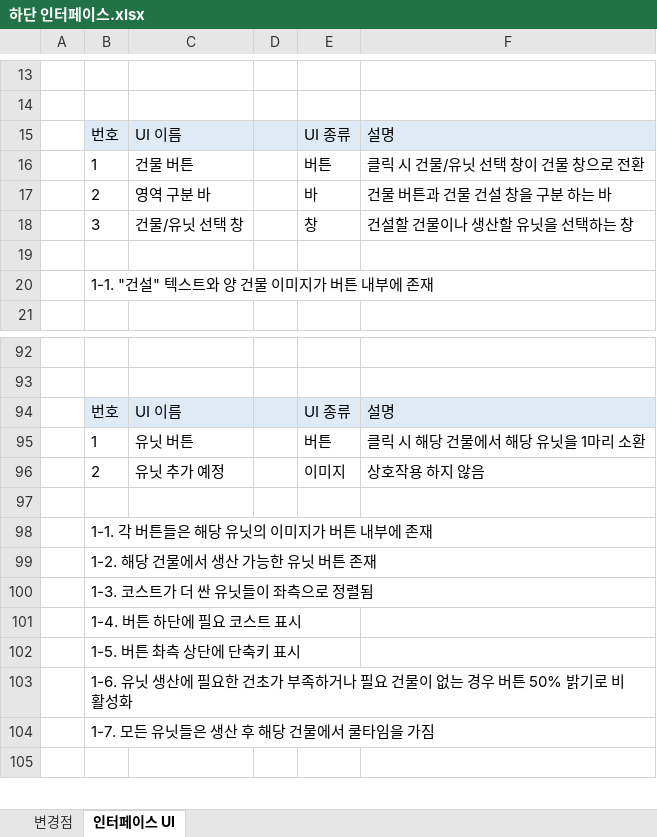
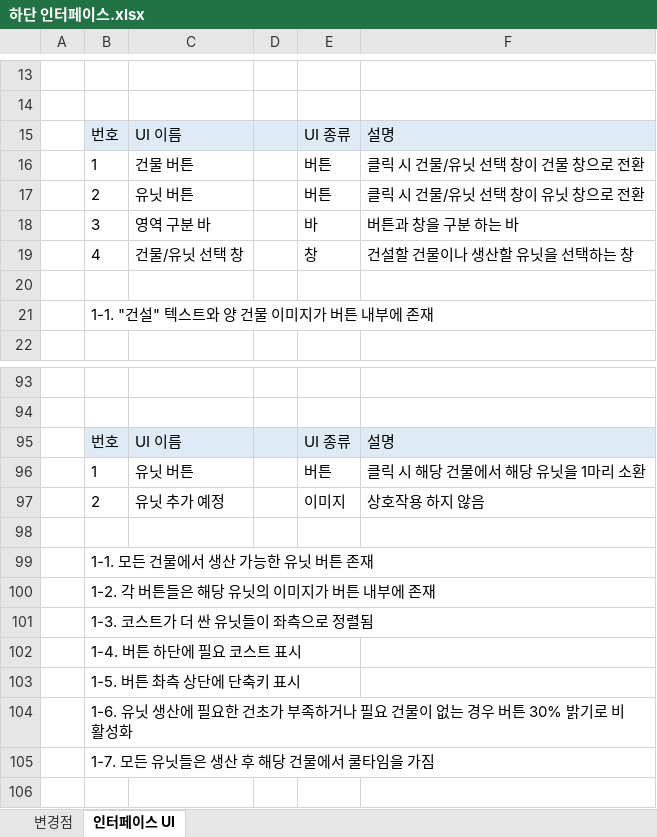
Before and after one commit to muyoy/Sheperd_Holidays, an Excel workbook: 하단 인터페이스/하단 인터페이스.xlsx, sheet 인터페이스 UI, drawn as a sheet; only a part is shown, gaps mark what is left out; values as stored, in another font and other column widths than the file's, no borders; charts and pictures not drawn; addresses are those after the commit; the diff names each change by its address in the sheet, - before the commit and + after, or states it on an @@ line.

Commit message:
20201127 유닛 버튼 추가

```diff
--- a/하단 인터페이스/하단 인터페이스.xlsx (sheet 인터페이스 UI)
+++ b/하단 인터페이스/하단 인터페이스.xlsx (sheet 인터페이스 UI)
+row 17:  | 2 | 유닛 버튼 |  | 버튼 | 클릭 시 건물/유닛 선택 창이 유닛 창으로 전환
-B18: 2
+B18: 3
-F18: 건물 버튼과 건물 건설 창을 구분 하는 바
+F18: 버튼과 창을 구분 하는 바
-B19: 3
+B19: 4
-B99: 1-1. 각 버튼들은 해당 유닛의 이미지가 버튼 내부에 존재
+B99: 1-1. 모든 건물에서 생산 가능한 유닛 버튼 존재
-B100: 1-2. 해당 건물에서 생산 가능한 유닛 버튼 존재
+B100: 1-2. 각 버튼들은 해당 유닛의 이미지가 버튼 내부에 존재
-B104: …버튼 50% 밝기로…
+B104: …버튼 30% 밝기로…
```
Also changed, not shown: sheet 변경점, charts or pictures.
